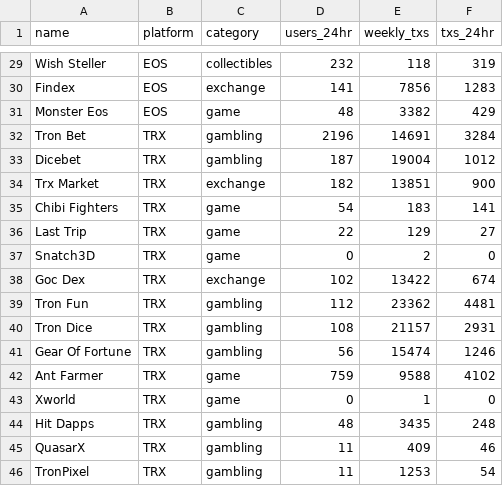
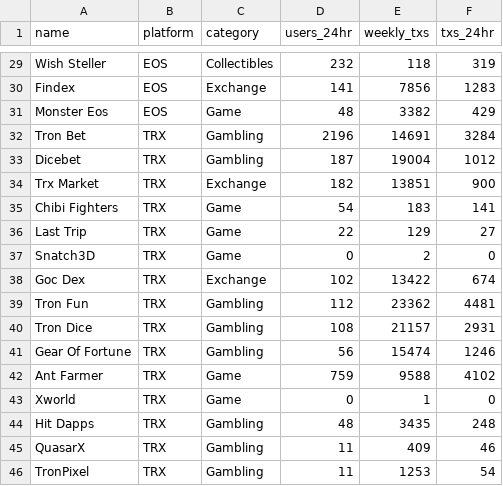
Before and after one commit to Code-Institute-Submissions/DApps-Data-Dashboard, a CSV file: data/dappsData.csv, drawn as a sheet; only a part is shown, gaps mark what is left out; the diff covers the shown part only; the diff names each change by its address in the sheet, - before the commit and + after, or states it on an @@ line.

Commit message:
Added readme templete updated dataset to capitalize category names

```diff
--- a/data/dappsData.csv
+++ b/data/dappsData.csv
-C29 (category): collectibles
+C29 (category): Collectibles
-C30 (category): exchange
+C30 (category): Exchange
-C31 (category): game
+C31 (category): Game
-C32:C33 (category): gambling
+C32:C33 (category): Gambling
-C34 (category): exchange
+C34 (category): Exchange
-C35:C37 (category): game
+C35:C37 (category): Game
-C38 (category): exchange
+C38 (category): Exchange
-C39:C41 (category): gambling
+C39:C41 (category): Gambling
-C42:C43 (category): game
+C42:C43 (category): Game
-C44:C46 (category): gambling
+C44:C46 (category): Gambling
```
Also changed, not shown: 27 edited cells elsewhere in this file, 1 other file.
